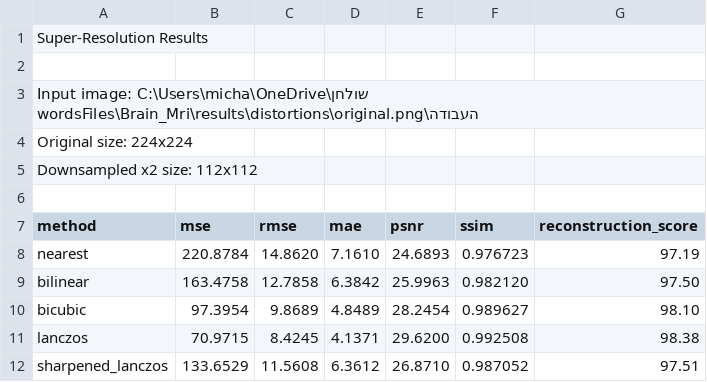
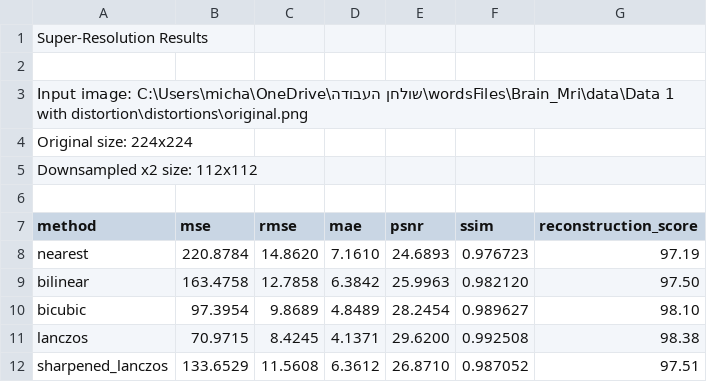
Before and after one commit to michaelkhadarkevich/Digital-Image-Processing, a CSV file: result/results task 2/super_resolution/distortions/original/metrics.csv, drawn as a sheet.

```diff
--- a/result/results task 2/super_resolution/distortions/original/metrics.csv
+++ b/result/results task 2/super_resolution/distortions/original/metrics.csv
@@ -2,3 +2,3 @@ Super-Resolution Results
 
-Input image: C:\Users\micha\OneDrive\שולחן העבודה\wordsFiles\Brain_Mri\results\distortions\original.png
+Input image: C:\Users\micha\OneDrive\שולחן העבודה\wordsFiles\Brain_Mri\data\Data 1 with distortion\distortions\original.png
 Original size: 224x224
```
Also changed, not shown: result/results task 2/super_resolution/distortions/barrel_distortion/metrics.csv, result/results task 2/super_resolution/distortions/brightness_contrast/metrics.csv, 38 other files.
